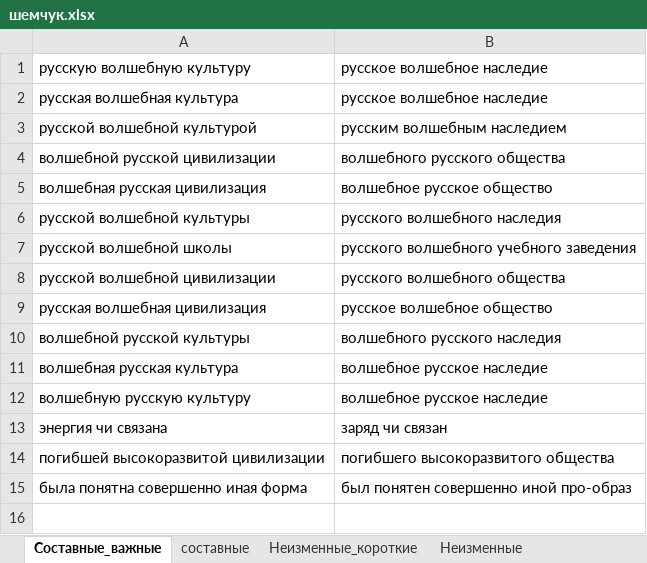
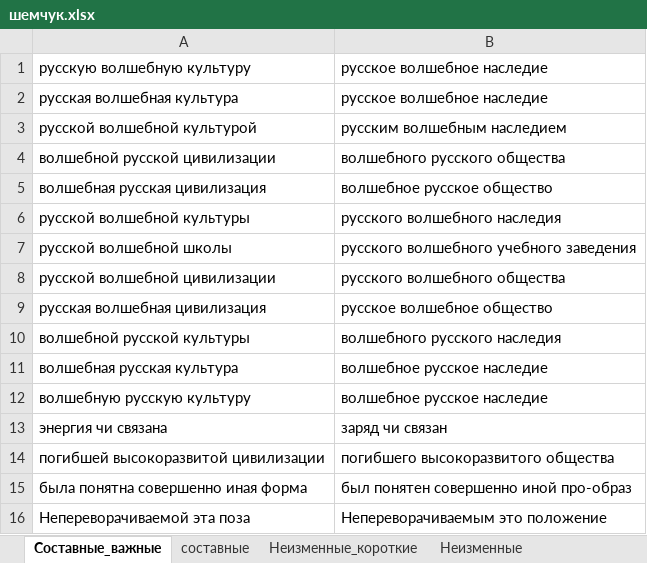
Before and after one commit to AveNRU/text_changer, an Excel workbook: словари/шемчук.xlsx, sheet Составные_важные, drawn as a sheet; values as stored, in another font and other column widths than the file's, no borders; the diff names each change by its address in the sheet, - before the commit and + after, or states it on an @@ line.

```diff
--- a/словари/шемчук.xlsx (sheet Составные_важные)
+++ b/словари/шемчук.xlsx (sheet Составные_важные)
+row 16: Непереворачиваемой эта поза | Непереворачиваемым это положение
```
Also changed, not shown: sheet Неизменные_короткие, 5 other files.
